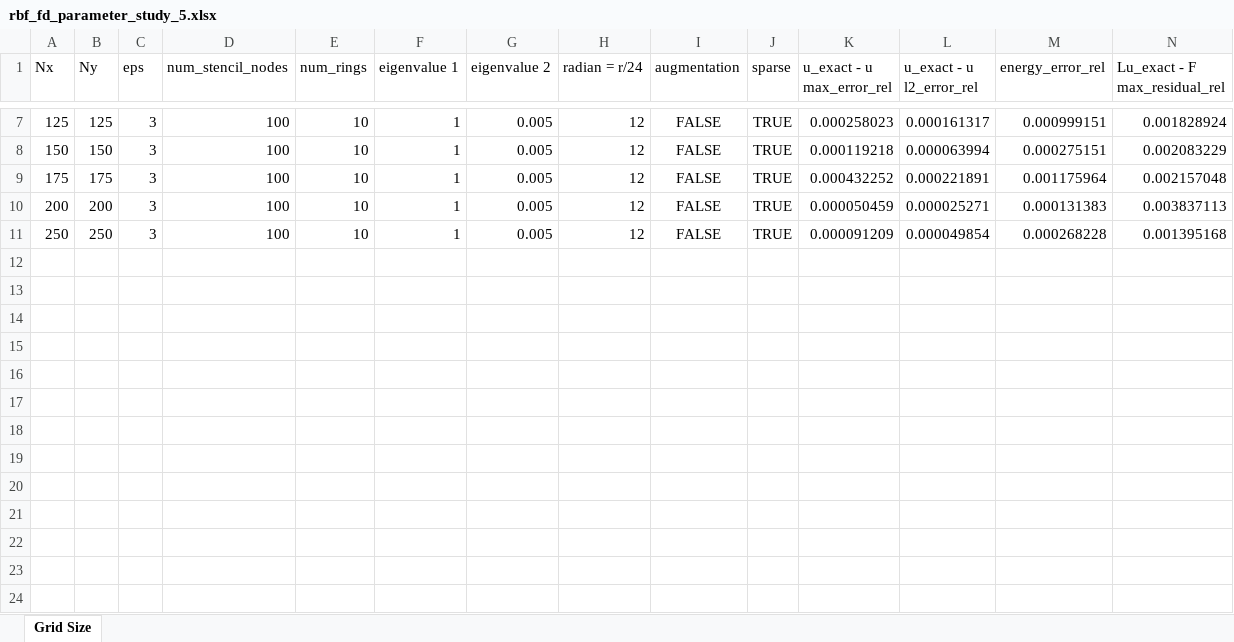
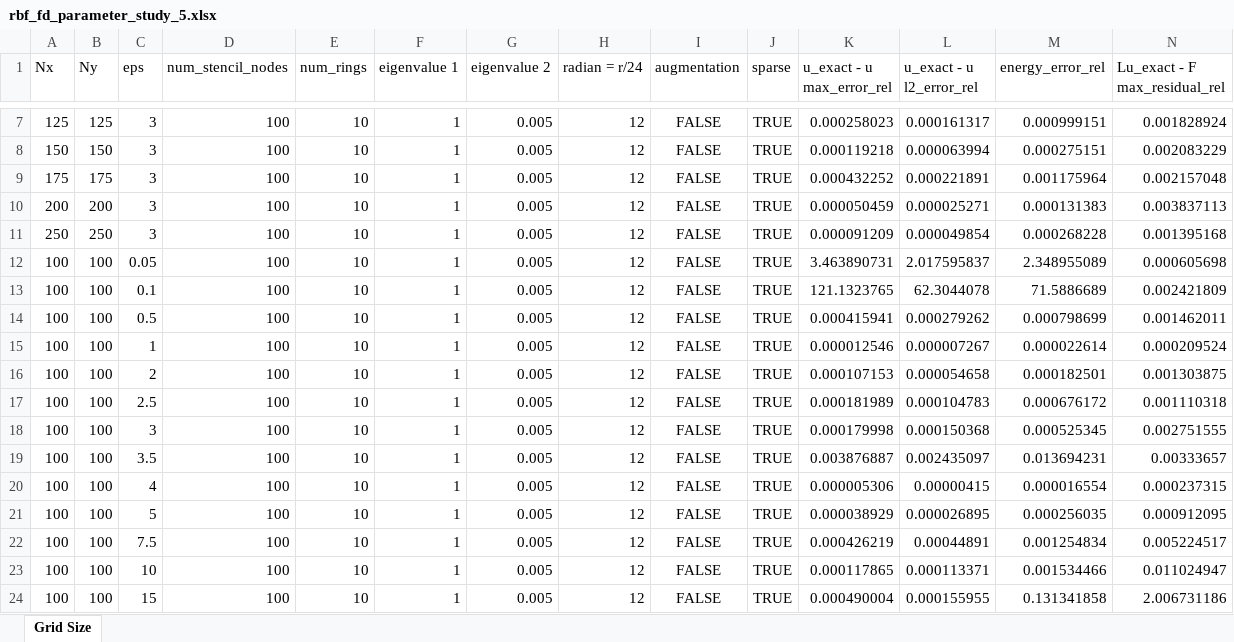
Before and after one commit to DennisC172/RBF-FD-Elliptic, an Excel workbook: Results/rbf_fd_parameter_study_5.xlsx, sheet Grid Size, drawn as a sheet; only a part is shown, gaps mark what is left out; values as stored, in another font and other column widths than the file's, no borders; rows hold the shown columns only; the diff names each change by its address in the sheet, - before the commit and + after, or states it on an @@ line.

Commit message:
Autosave 2026-07-14 04:39:25

```diff
--- a/Results/rbf_fd_parameter_study_5.xlsx (sheet Grid Size)
+++ b/Results/rbf_fd_parameter_study_5.xlsx (sheet Grid Size)
+row 12: 100 | 100 | 0.05 | 100 | 10 | 1 | 0.005 | 12 | FALSE | TRUE | 3.463890731 | 2.017595837 | 2.348955089 | 0.000605698
+row 13: 100 | 100 | 0.1 | 100 | 10 | 1 | 0.005 | 12 | FALSE | TRUE | 121.1323765 | 62.3044078 | 71.5886689 | 0.002421809
+row 14: 100 | 100 | 0.5 | 100 | 10 | 1 | 0.005 | 12 | FALSE | TRUE | 0.000415941 | 0.000279262 | 0.000798699 | 0.001462011
+row 15: 100 | 100 | 1 | 100 | 10 | 1 | 0.005 | 12 | FALSE | TRUE | 0.000012546 | 0.000007267 | 0.000022614 | 0.000209524
+row 16: 100 | 100 | 2 | 100 | 10 | 1 | 0.005 | 12 | FALSE | TRUE | 0.000107153 | 0.000054658 | 0.000182501 | 0.001303875
+row 17: 100 | 100 | 2.5 | 100 | 10 | 1 | 0.005 | 12 | FALSE | TRUE | 0.000181989 | 0.000104783 | 0.000676172 | 0.001110318
+row 18: 100 | 100 | 3 | 100 | 10 | 1 | 0.005 | 12 | FALSE | TRUE | 0.000179998 | 0.000150368 | 0.000525345 | 0.002751555
+row 19: 100 | 100 | 3.5 | 100 | 10 | 1 | 0.005 | 12 | FALSE | TRUE | 0.003876887 | 0.002435097 | 0.013694231 | 0.00333657
+row 20: 100 | 100 | 4 | 100 | 10 | 1 | 0.005 | 12 | FALSE | TRUE | 0.000005306 | 0.00000415 | 0.000016554 | 0.000237315
+row 21: 100 | 100 | 5 | 100 | 10 | 1 | 0.005 | 12 | FALSE | TRUE | 0.000038929 | 0.000026895 | 0.000256035 | 0.000912095
+row 22: 100 | 100 | 7.5 | 100 | 10 | 1 | 0.005 | 12 | FALSE | TRUE | 0.000426219 | 0.00044891 | 0.001254834 | 0.005224517
+row 23: 100 | 100 | 10 | 100 | 10 | 1 | 0.005 | 12 | FALSE | TRUE | 0.000117865 | 0.000113371 | 0.001534466 | 0.011024947
+row 24: 100 | 100 | 15 | 100 | 10 | 1 | 0.005 | 12 | FALSE | TRUE | 0.000490004 | 0.000155955 | 0.131341858 | 2.006731186
```
